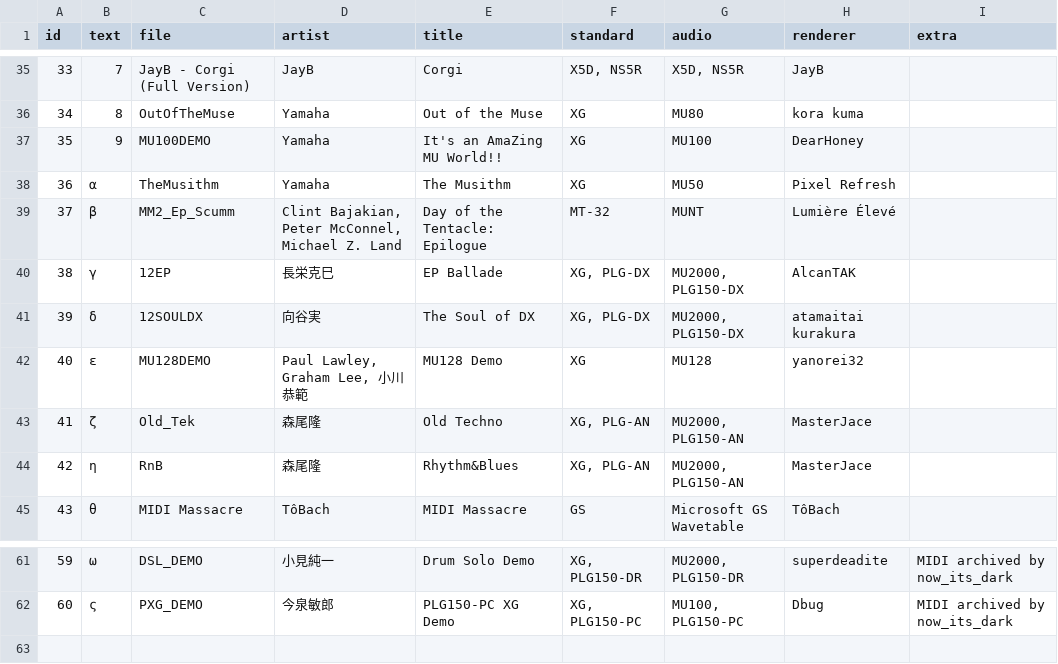
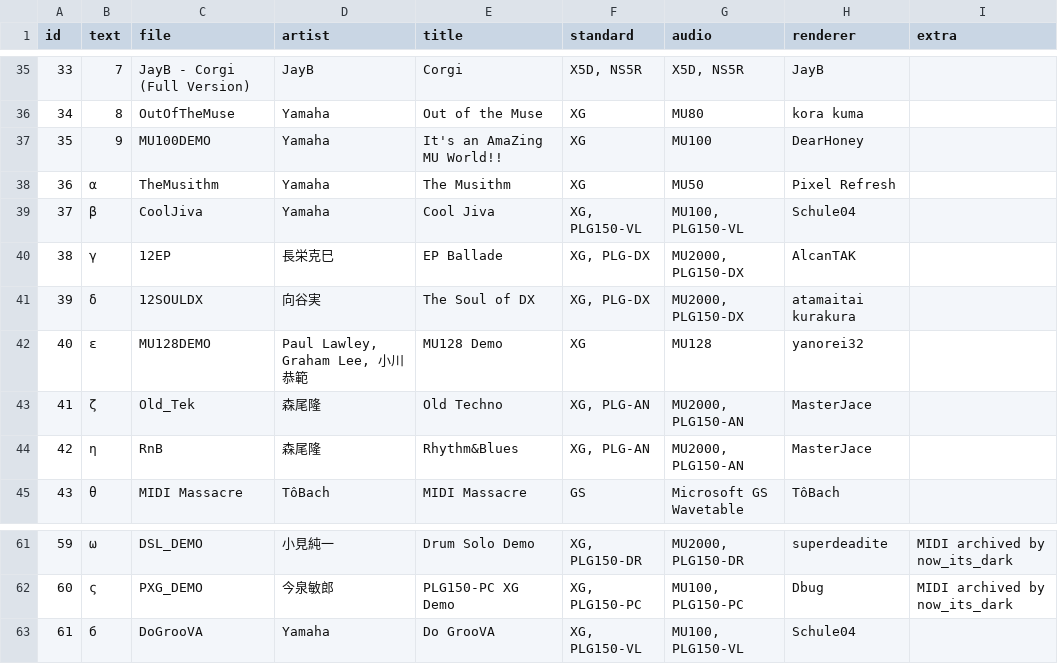
Before and after one commit to ltgcgo/midi-demo-data, a TSV file: collection/octavia/list.tsv, drawn as a sheet; only a part is shown, gaps mark what is left out.

```diff
--- a/collection/octavia/list.tsv
+++ b/collection/octavia/list.tsv
@@ -38,3 +38,3 @@ id	text	file	artist	title	standard	audio	renderer	extra
 36	α	TheMusithm	Yamaha	The Musithm	XG	MU50	Pixel Refresh	
-37	β	MM2_Ep_Scumm	Clint Bajakian, Peter McConnel, Michael Z. Land	Day of the Tentacle: Epilogue	MT-32	MUNT	Lumière Élevé	
+37	β	CoolJiva	Yamaha	Cool Jiva	 XG, PLG150-VL	MU100, PLG150-VL	Schule04	
 38	γ	12EP	長栄克巳	EP Ballade	XG, PLG-DX	MU2000, PLG150-DX	AlcanTAK	
@@ -62 +62,2 @@ id	text	file	artist	title	standard	audio	renderer	extra
 60	ς	PXG_DEMO	今泉敏郎	PLG150-PC XG Demo	XG, PLG150-PC	MU100, PLG150-PC	Dbug	MIDI archived by now_its_dark
+61	б	DoGrooVA	Yamaha	Do GrooVA	XG, PLG150-VL	MU100, PLG150-VL	Schule04	
```
Also changed, not shown: 3 other files.
